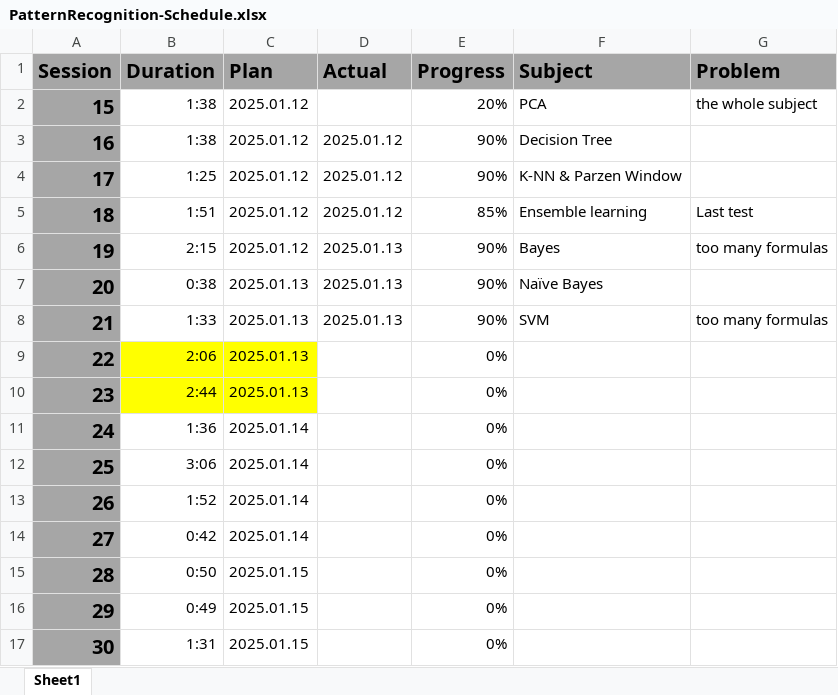
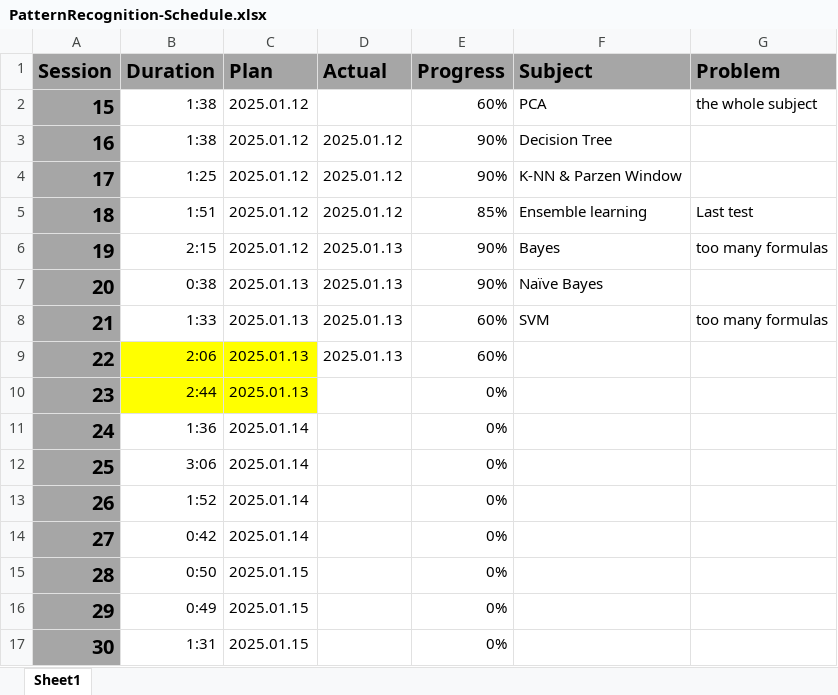
Before and after one commit to UDynamic/PHD-exam-preparation, an Excel workbook: PatternRecognition-Schedule.xlsx, sheet Sheet1, drawn as a sheet; values as stored, in another font and other column widths than the file's, no borders; conditional formats not drawn; the diff names each change by its address in the sheet, - before the commit and + after, or states it on an @@ line.

Commit message:
updated the PR schedule excel file

```diff
--- a/PatternRecognition-Schedule.xlsx (sheet Sheet1)
+++ b/PatternRecognition-Schedule.xlsx (sheet Sheet1)
-E2 (Progress): 20%
+E2 (Progress): 60%
-E8 (Progress): 90%
+E8 (Progress): 60%
-D9 (Actual): (empty)
+D9 (Actual): 2025.01.13
-E9 (Progress): 0%
+E9 (Progress): 60%
```
